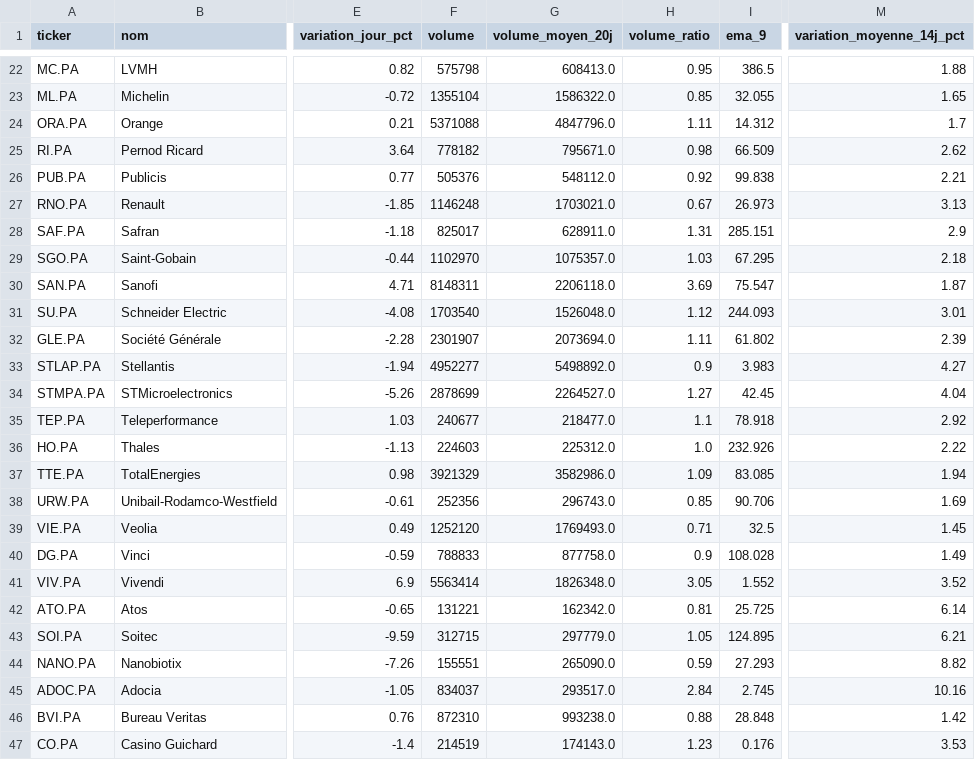
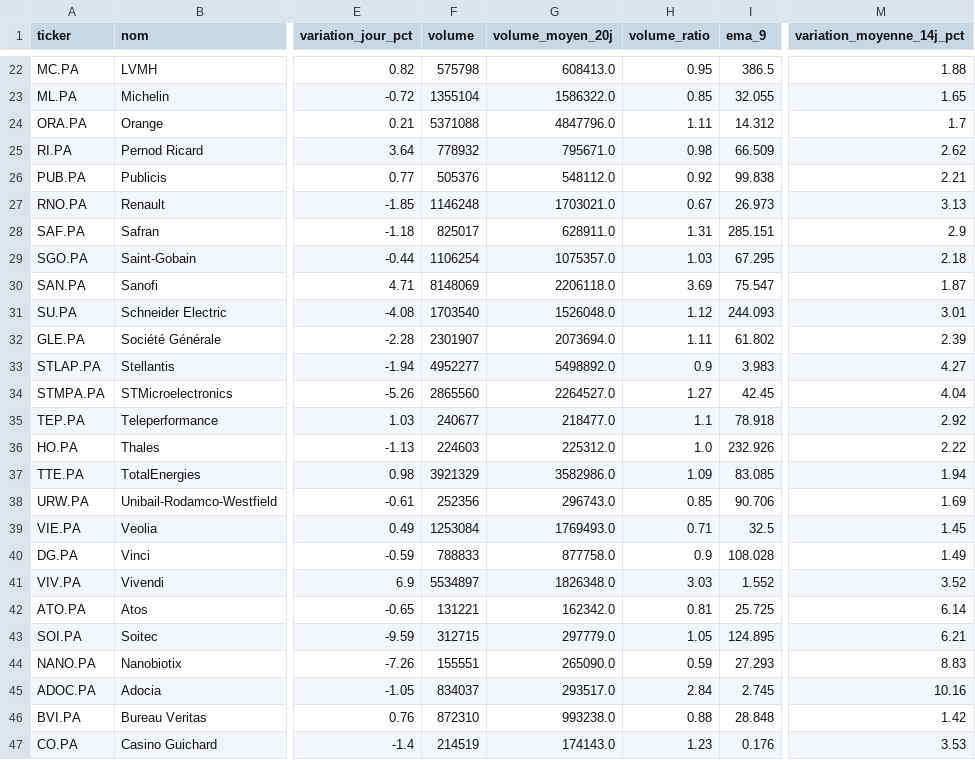
Before and after one commit to Mattaranka/pea-scannerV2.03, a CSV file: data/history/2026-10-30.csv, drawn as a sheet; only a part is shown, gaps mark what is left out; the diff covers the shown part only; the diff names each change by its address in the sheet, - before the commit and + after, or states it on an @@ line.

```diff
--- a/data/history/2026-10-30.csv
+++ b/data/history/2026-10-30.csv
-F25 (volume): 778182
+F25 (volume): 778932
-F29 (volume): 1102970
+F29 (volume): 1106254
-F30 (volume): 8148311
+F30 (volume): 8148069
-F34 (volume): 2878699
+F34 (volume): 2865560
-F39 (volume): 1252120
+F39 (volume): 1253084
-F41 (volume): 5563414
+F41 (volume): 5534897
-H41 (volume_ratio): 3.05
+H41 (volume_ratio): 3.03
-M44 (variation_moyenne_14j_pct): 8.82
+M44 (variation_moyenne_14j_pct): 8.83
```
Also changed, not shown: 19 edited cells elsewhere in this file, data/scan_results.csv, 1 other file.
